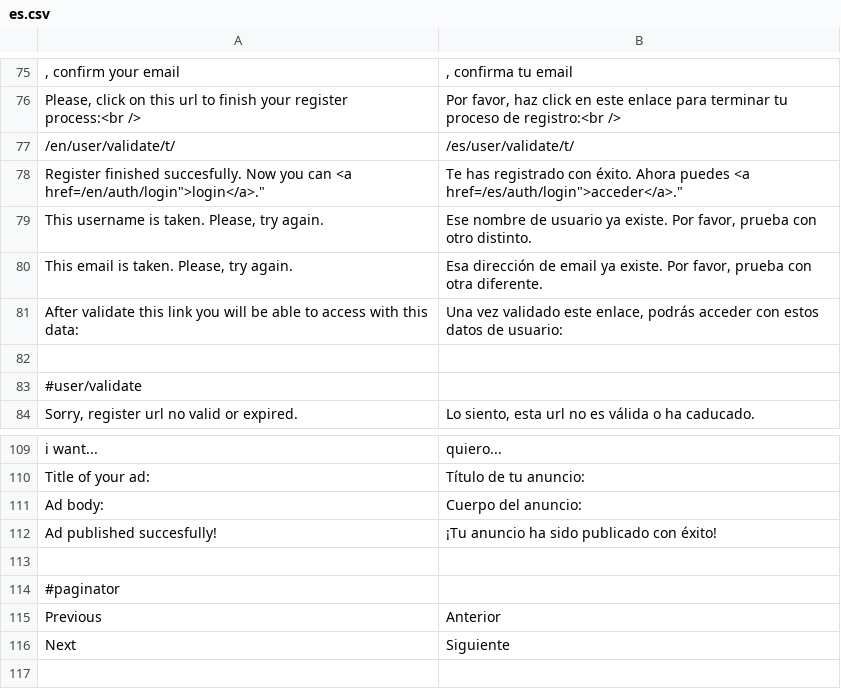
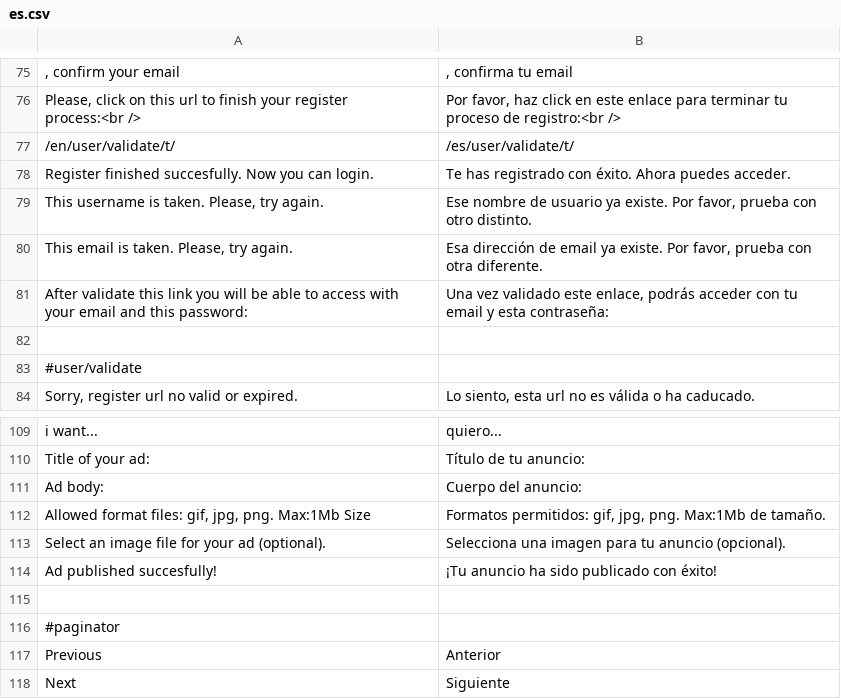
Before and after one commit to alabs/nolotiro, a CSV file: application/languages/es.csv, drawn as a sheet; only a part is shown, gaps mark what is left out.

```diff
--- a/application/languages/es.csv
+++ b/application/languages/es.csv
@@ -77,6 +77,6 @@
 "/en/user/validate/t/";"/es/user/validate/t/"
-"Register finished succesfully. Now you can <a href="/en/auth/login">login</a>.";"Te has registrado con éxito. Ahora puedes <a href="/es/auth/login">acceder</a>."
+"Register finished succesfully. Now you can login.";"Te has registrado con éxito. Ahora puedes acceder."
 "This username is taken. Please, try again.";"Ese nombre de usuario ya existe. Por favor, prueba con otro distinto."
 "This email is taken. Please, try again.";"Esa dirección de email ya existe. Por favor, prueba con otra diferente."
-"After validate this link you will be able to access with this data:";"Una vez validado este enlace, podrás acceder con estos datos de usuario:"
+"After validate this link you will be able to access with your email and this password:";"Una vez validado este enlace, podrás acceder con tu email y esta contraseña:"
 
@@ -111,2 +111,4 @@
 "Ad body:";"Cuerpo del anuncio:"
+"Allowed format files: gif, jpg, png. Max:1Mb Size";"Formatos permitidos: gif, jpg, png. Max:1Mb de tamaño."
+"Select an image file for your ad (optional).";"Selecciona una imagen para tu anuncio (opcional)."
 "Ad published succesfully!";"¡Tu anuncio ha sido publicado con éxito!"
```
Also changed, not shown: 6 other files.
